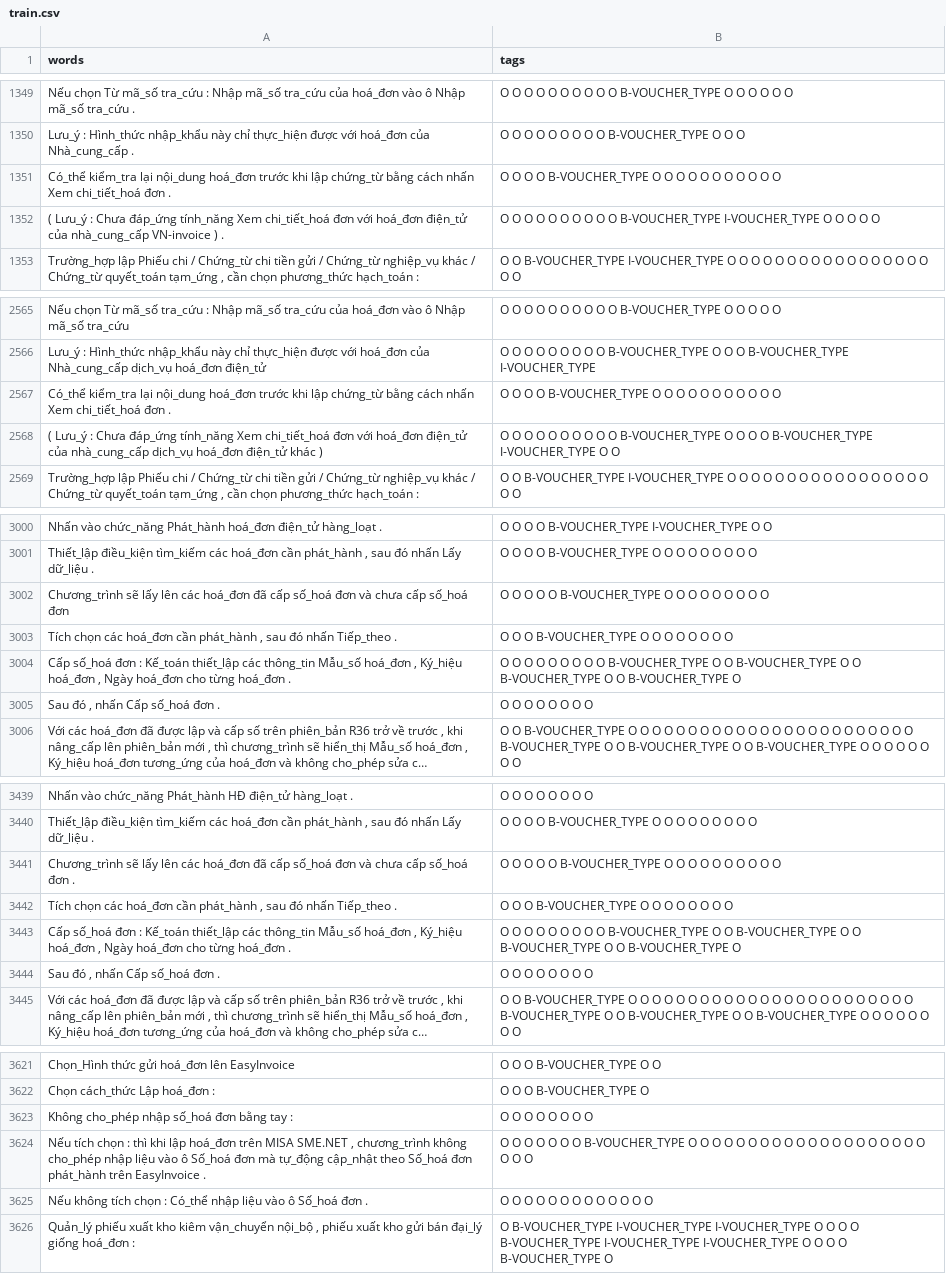
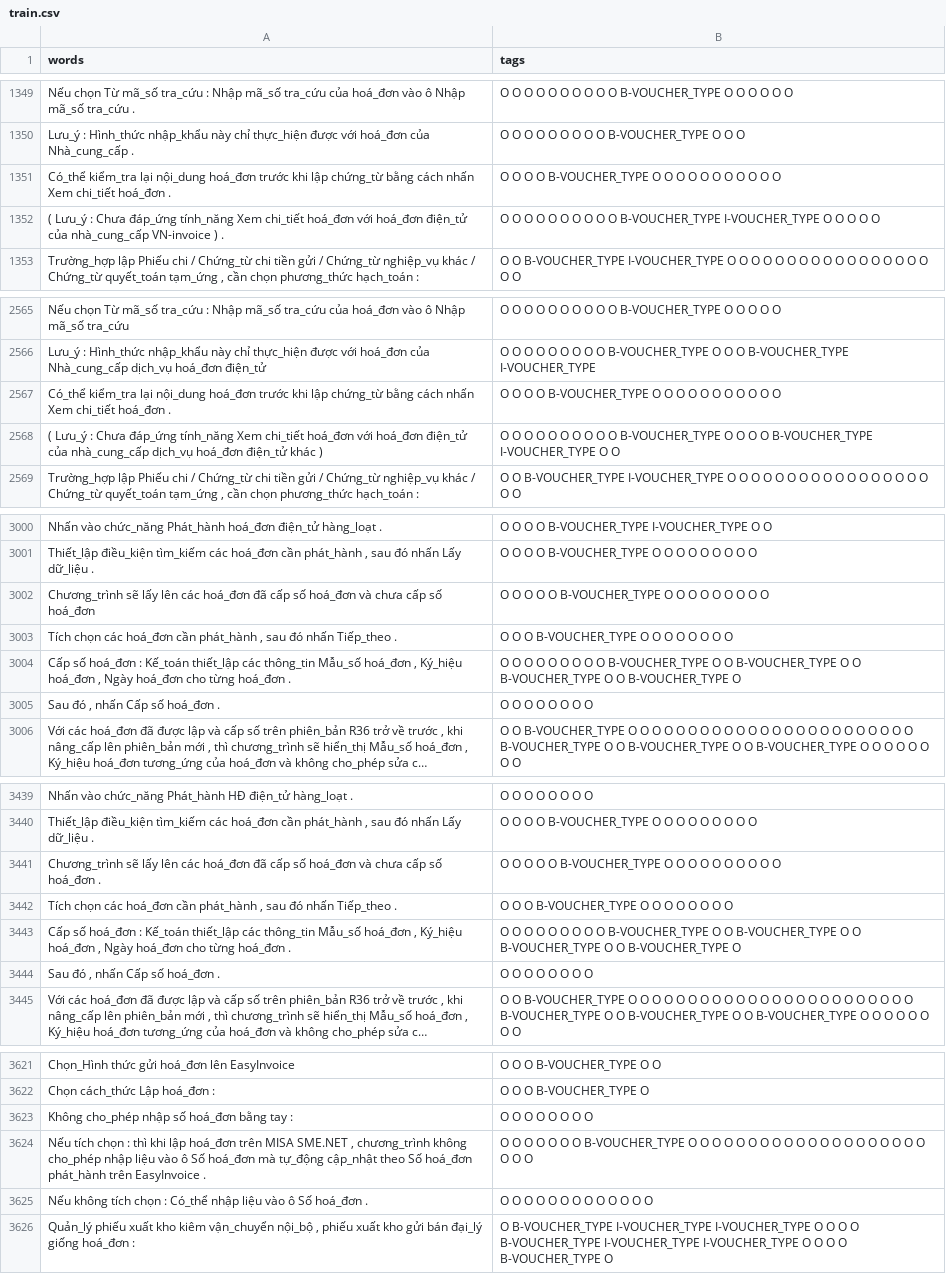
Before and after one commit to lhkhiem28/covid-19-control-helper, a CSV file: datasets/AccountingNER/train.csv, drawn as a sheet; only a part is shown, gaps mark what is left out; long unchanged cells end in …; the diff covers the shown part only; the diff names each change by its address in the sheet, - before the commit and + after, or states it on an @@ line.

```diff
--- a/datasets/AccountingNER/train.csv
+++ b/datasets/AccountingNER/train.csv
-A1351 (words): …nhấn Xem chi_tiết_hoá đơn .
+A1351 (words): …nhấn Xem chi_tiết hoá_đơn .
-A1352 (words): …tính_năng Xem chi_tiết_hoá đơn với hoá_đơn…
+A1352 (words): …tính_năng Xem chi_tiết hoá_đơn với hoá_đơn…
-A2567 (words): …nhấn Xem chi_tiết_hoá đơn .
+A2567 (words): …nhấn Xem chi_tiết hoá_đơn .
-A2568 (words): …tính_năng Xem chi_tiết_hoá đơn với hoá_đơn…
+A2568 (words): …tính_năng Xem chi_tiết hoá_đơn với hoá_đơn…
-A3002 (words): …đã cấp số_hoá đơn và chưa cấp số_hoá đơn
+A3002 (words): …đã cấp số hoá_đơn và chưa cấp số hoá_đơn
-A3004 (words): Cấp số_hoá đơn : Kế_toán…
+A3004 (words): Cấp số hoá_đơn : Kế_toán…
-A3005 (words): Sau đó , nhấn Cấp số_hoá đơn .
+A3005 (words): Sau đó , nhấn Cấp số hoá_đơn .
-A3441 (words): …đã cấp số_hoá đơn và chưa cấp số_hoá đơn .
+A3441 (words): …đã cấp số hoá_đơn và chưa cấp số hoá_đơn .
-A3443 (words): Cấp số_hoá đơn : Kế_toán…
+A3443 (words): Cấp số hoá_đơn : Kế_toán…
-A3444 (words): Sau đó , nhấn Cấp số_hoá đơn .
+A3444 (words): Sau đó , nhấn Cấp số hoá_đơn .
-A3623 (words): Không cho_phép nhập số_hoá đơn bằng tay :
+A3623 (words): Không cho_phép nhập số hoá_đơn bằng tay :
-A3624 (words): …vào ô Số_hoá đơn mà tự_động cập_nhật theo Số_hoá đơn phát_hành trên…
+A3624 (words): …vào ô Số hoá_đơn mà tự_động cập_nhật theo Số hoá_đơn phát_hành trên…
-A3625 (words): …vào ô Số_hoá đơn .
+A3625 (words): …vào ô Số hoá_đơn .
```
Also changed, not shown: 64 edited cells elsewhere in this file.
